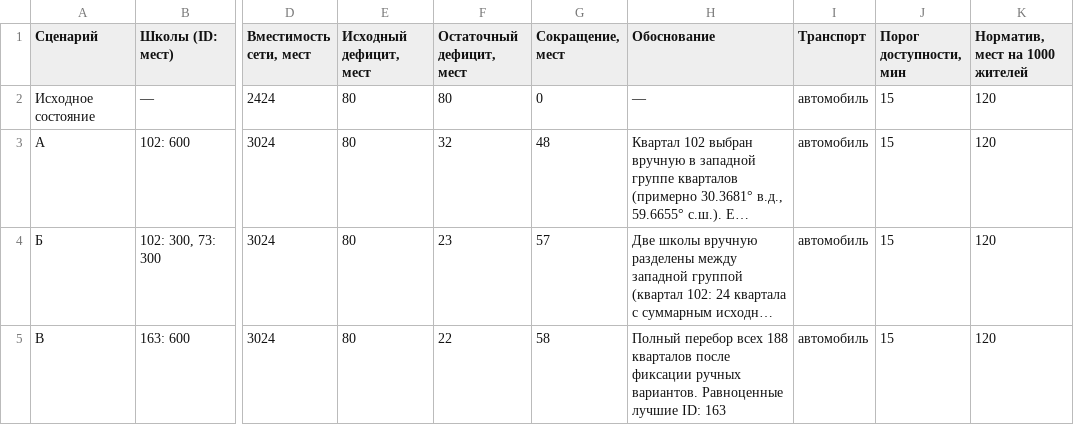
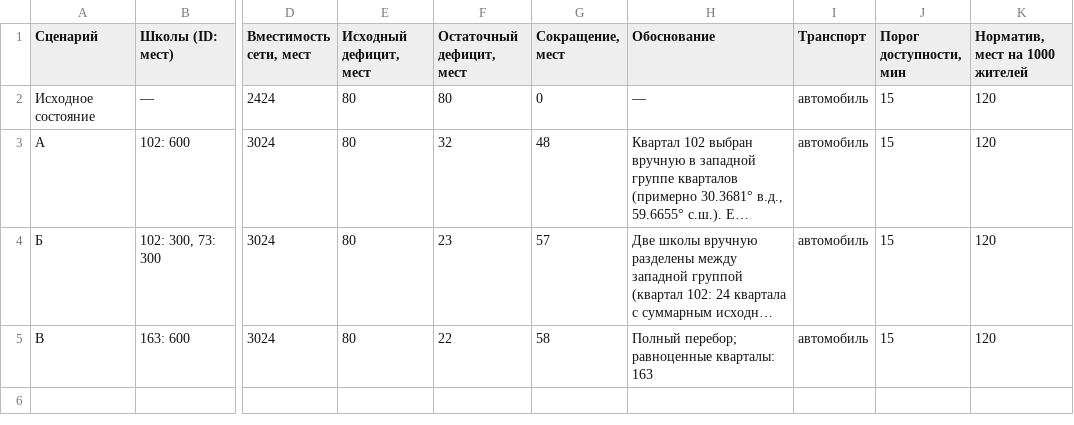
Before and after one commit to KTL-deep/urban-ai-practice, a CSV file: school-placement/results/scenario_comparison.csv, drawn as a sheet; only a part is shown, gaps mark what is left out; long unchanged cells end in …; the diff names each change by its address in the sheet, - before the commit and + after, or states it on an @@ line.

```diff
--- a/school-placement/results/scenario_comparison.csv
+++ b/school-placement/results/scenario_comparison.csv
-H5 (Обоснование): Полный перебор всех 188 кварталов после фиксации ручных вариантов. Равноценные лучшие ID: 163
+H5 (Обоснование): Полный перебор; равноценные кварталы: 163
```
Also changed, not shown: 18 other files.
